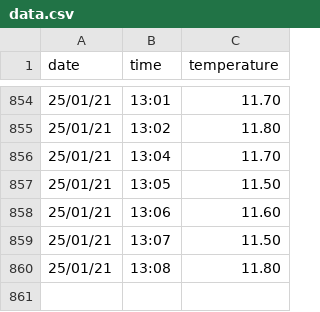
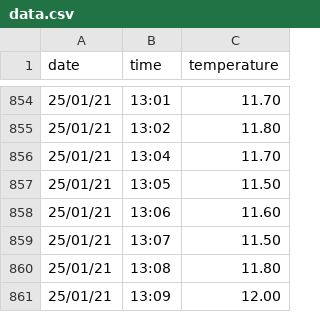
Before and after one commit to lostsh/hen-temp, a CSV file: data.csv, drawn as a sheet; only a part is shown, gaps mark what is left out; the diff names each change by its address in the sheet, - before the commit and + after, or states it on an @@ line.

Commit message:
Auto commiting data update

```diff
--- a/data.csv
+++ b/data.csv
+row 861: 25/01/21 | 13:09 | 12.00
```
